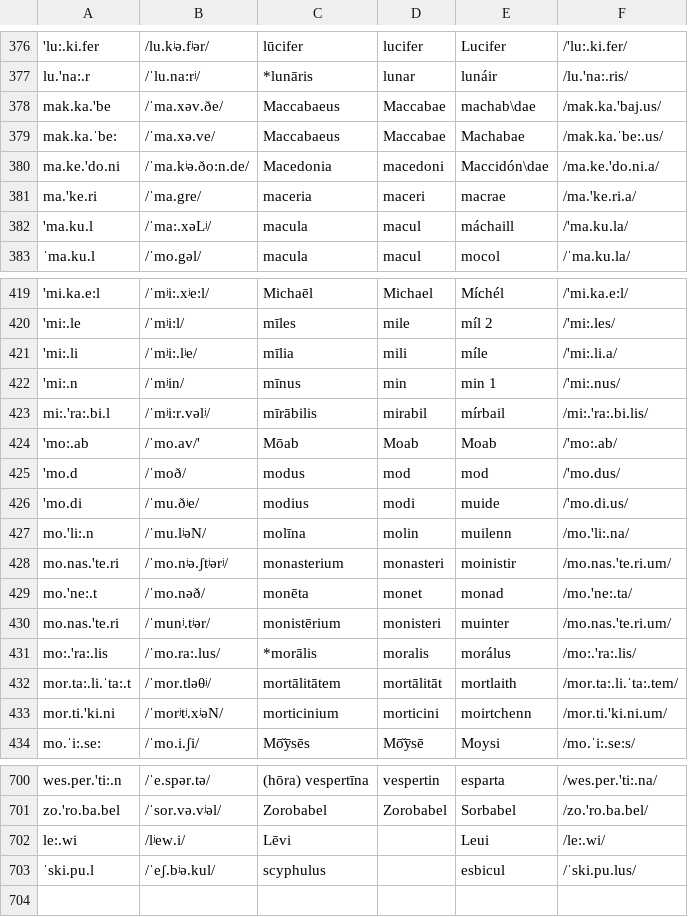
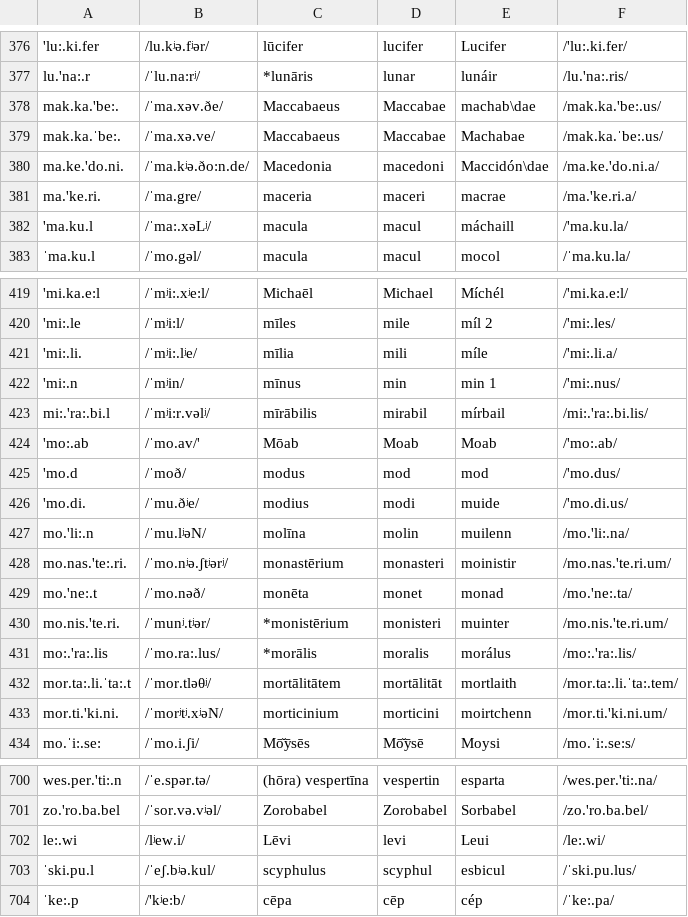
Before and after one commit to bowersd/lat2sgaLoans, a CSV file: monteCarlo/Loan Word Database.csv, drawn as a sheet; only a part is shown, gaps mark what is left out; the diff covers the shown part only; the diff names each change by its address in the sheet, - before the commit and + after, or states it on an @@ line.

```diff
--- a/monteCarlo/Loan Word Database.csv
+++ b/monteCarlo/Loan Word Database.csv
-A378: mak.ka.'be
+A378: mak.ka.'be:.
-F378: /mak.ka.'baj.us/
+F378: /mak.ka.'be:.us/
-A379: mak.ka.ˈbe:
+A379: mak.ka.ˈbe:.
-A380: ma.ke.'do.ni
+A380: ma.ke.'do.ni.
-A381: ma.'ke.ri
+A381: ma.'ke.ri.
-A421: 'mi:.li
+A421: 'mi:.li.
-A426: 'mo.di
+A426: 'mo.di.
-A428: mo.nas.'te.ri
+A428: mo.nas.'te:.ri.
-C428: monasterium
+C428: monastērium
-A430: mo.nas.'te.ri
+A430: mo.nis.'te.ri.
-C430: monistērium
+C430: *monistērium
-F430: /mo.nas.'te.ri.um/
+F430: /mo.nis.'te.ri.um/
-A433: mor.ti.'ki.ni
+A433: mor.ti.'ki.ni.
-D702: (empty)
+D702: levi
-D703: (empty)
+D703: scyphul
+row 704: ˈke:.p | /'kʲe:b/ | cēpa | cēp | cép | /ˈke:.pa/
```
Also changed, not shown: 116 edited cells elsewhere in this file, monteCarlo/autodate_input.csv.
